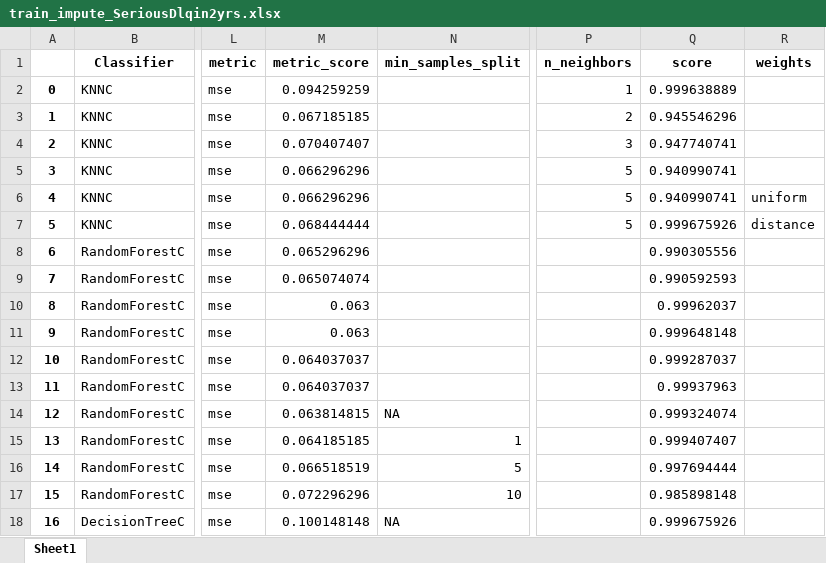
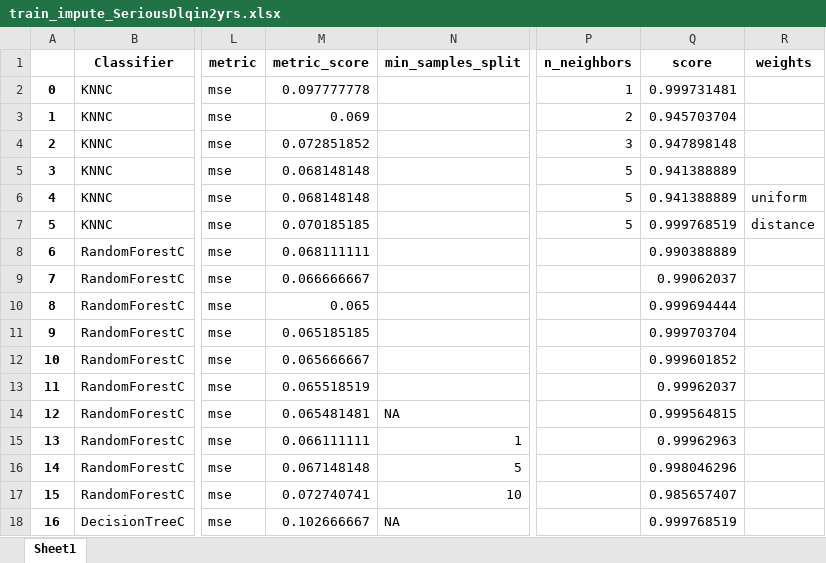
Before and after one commit to rduvoisin/cappml, an Excel workbook: pa2/train_impute_SeriousDlqin2yrs.xlsx, sheet Sheet1, drawn as a sheet; only a part is shown, gaps mark what is left out; values as stored, in another font and other column widths than the file's, no borders; the diff covers the shown part only; the diff names each change by its address in the sheet, - before the commit and + after, or states it on an @@ line.

```diff
--- a/pa2/train_impute_SeriousDlqin2yrs.xlsx (sheet Sheet1)
+++ b/pa2/train_impute_SeriousDlqin2yrs.xlsx (sheet Sheet1)
-M2 (metric_score): 0.094259259
+M2 (metric_score): 0.097777778
-Q2 (score): 0.999638889
+Q2 (score): 0.999731481
-M3 (metric_score): 0.067185185
+M3 (metric_score): 0.069
-Q3 (score): 0.945546296
+Q3 (score): 0.945703704
-M4 (metric_score): 0.070407407
+M4 (metric_score): 0.072851852
-Q4 (score): 0.947740741
+Q4 (score): 0.947898148
-M5:M6 (metric_score): 0.066296296
+M5:M6 (metric_score): 0.068148148
-Q5:Q6 (score): 0.940990741
+Q5:Q6 (score): 0.941388889
-M7 (metric_score): 0.068444444
+M7 (metric_score): 0.070185185
-Q7 (score): 0.999675926
+Q7 (score): 0.999768519
-M8 (metric_score): 0.065296296
+M8 (metric_score): 0.068111111
-Q8 (score): 0.990305556
+Q8 (score): 0.990388889
-M9 (metric_score): 0.065074074
+M9 (metric_score): 0.066666667
-Q9 (score): 0.990592593
+Q9 (score): 0.99062037
-M10 (metric_score): 0.063
+M10 (metric_score): 0.065
-Q10 (score): 0.99962037
+Q10 (score): 0.999694444
-M11 (metric_score): 0.063
+M11 (metric_score): 0.065185185
-Q11 (score): 0.999648148
+Q11 (score): 0.999703704
-M12 (metric_score): 0.064037037
+M12 (metric_score): 0.065666667
-Q12 (score): 0.999287037
+Q12 (score): 0.999601852
-M13 (metric_score): 0.064037037
+M13 (metric_score): 0.065518519
-Q13 (score): 0.99937963
+Q13 (score): 0.99962037
-M14 (metric_score): 0.063814815
+M14 (metric_score): 0.065481481
-Q14 (score): 0.999324074
+Q14 (score): 0.999564815
-M15 (metric_score): 0.064185185
+M15 (metric_score): 0.066111111
-Q15 (score): 0.999407407
+Q15 (score): 0.99962963
-M16 (metric_score): 0.066518519
+M16 (metric_score): 0.067148148
-Q16 (score): 0.997694444
+Q16 (score): 0.998046296
-M17 (metric_score): 0.072296296
+M17 (metric_score): 0.072740741
-Q17 (score): 0.985898148
+Q17 (score): 0.985657407
-M18 (metric_score): 0.100148148
+M18 (metric_score): 0.102666667
-Q18 (score): 0.999675926
+Q18 (score): 0.999768519
```
Also changed, not shown: 62 edited cells elsewhere in this sheet, pa2/train_impute_MonthlyIncome.xlsx, pa2/train_impute_NumberOfDependents.xlsx, 3 other files.
